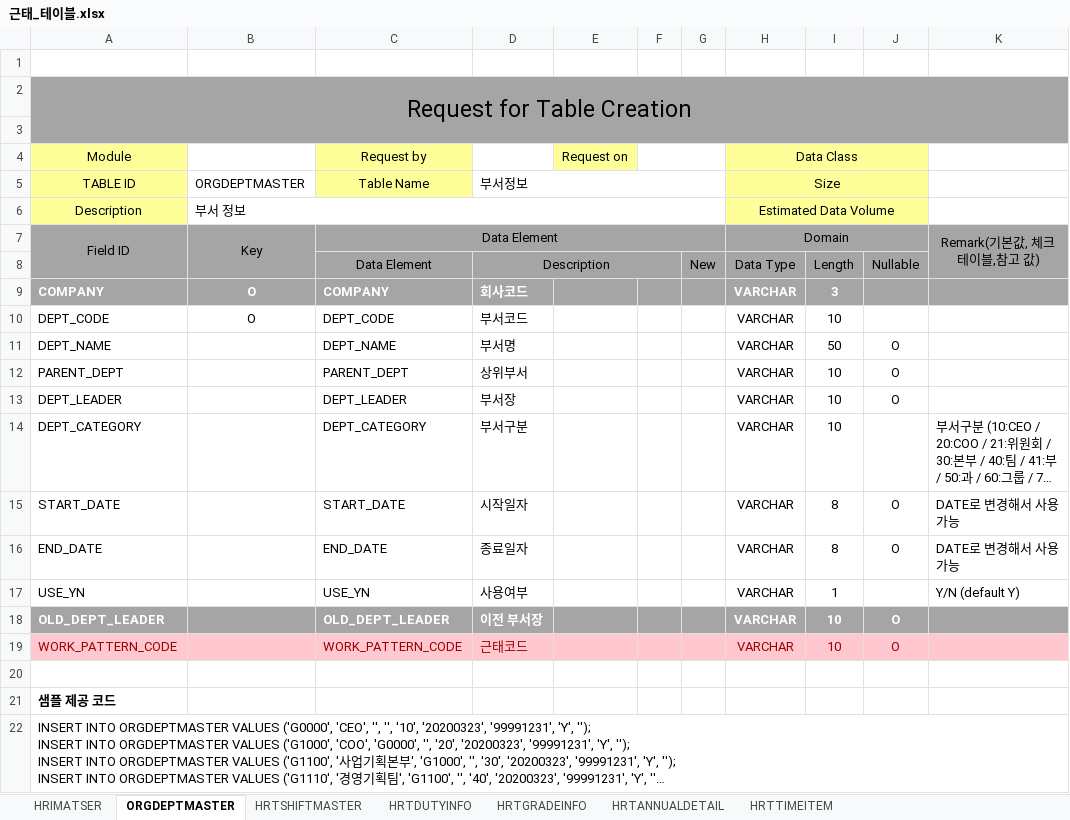
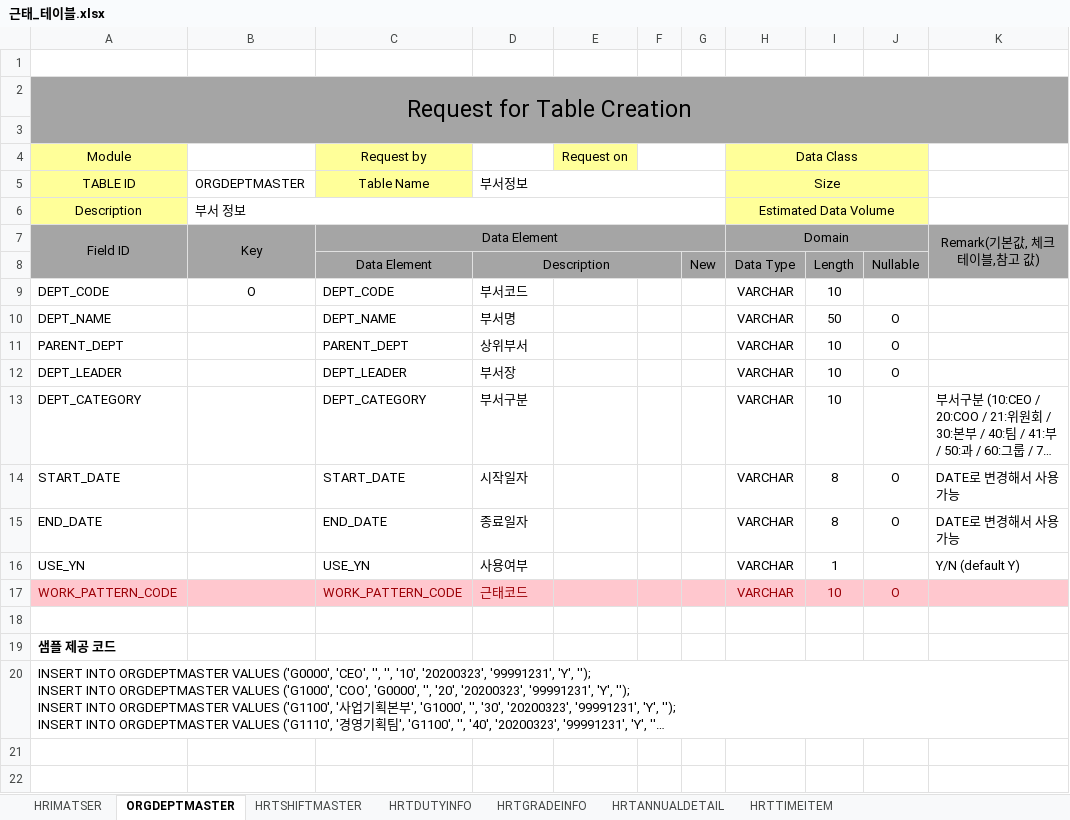
Before and after one commit to Ha2sky/ess, an Excel workbook: 근태_테이블.xlsx, sheet ORGDEPTMASTER, drawn as a sheet; long unchanged cells end in …; values as stored, in another font and other column widths than the file's, no borders; the diff names each change by its address in the sheet, - before the commit and + after, or states it on an @@ line.

```diff
--- a/근태_테이블.xlsx (sheet ORGDEPTMASTER)
+++ b/근태_테이블.xlsx (sheet ORGDEPTMASTER)
-row 9: COMPANY | O | COMPANY | 회사코드 |  |  |  | VARCHAR | 3
-row 18: OLD_DEPT_LEADER |  | OLD_DEPT_LEADER | 이전 부서장 |  |  |  | VARCHAR | 10 | O
```
Also changed, not shown: sheet HRTSHIFTMASTER, sheet HRIMATSER, sheet HRTTIMEITEM, sheet HRTDUTYINFO, sheet HRTGRADEINFO, sheet HRTANNUALDETAIL, 17 other files.
